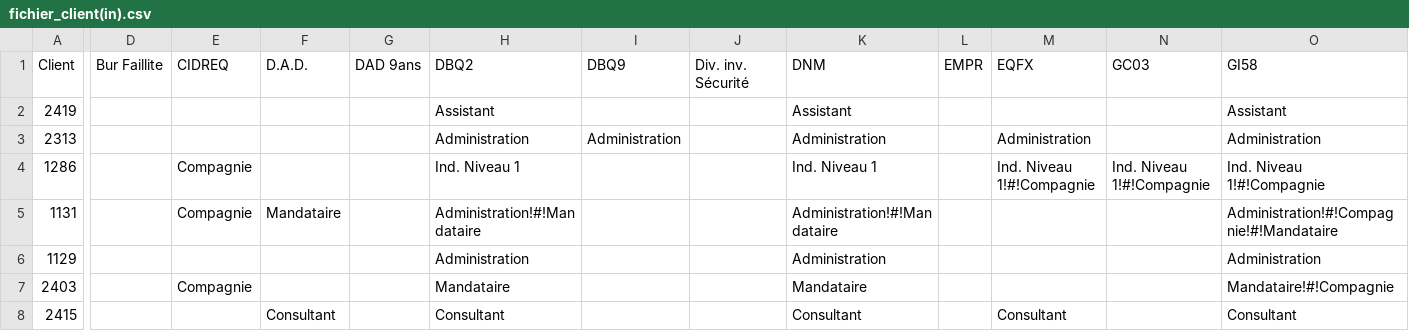
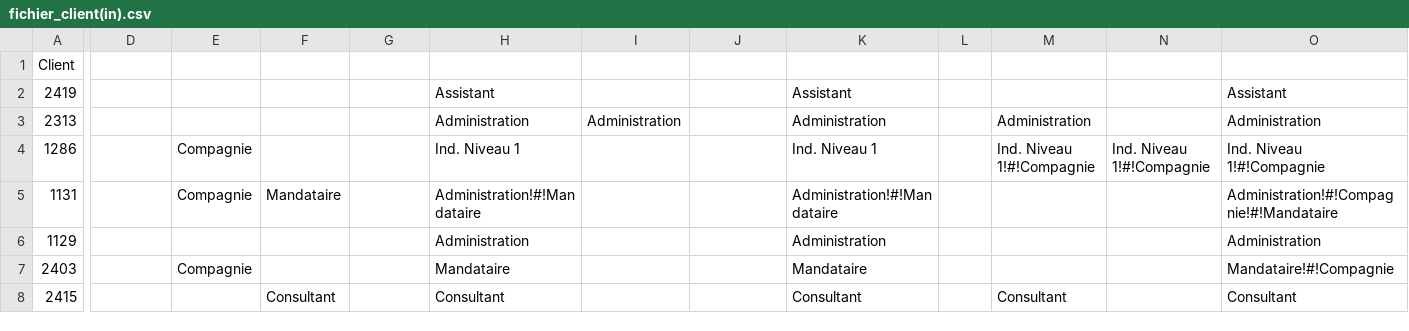
Before and after one commit to AudileMoon606/TT-Alimentation, a CSV file: fichier_client(in).csv, drawn as a sheet; only a part is shown, gaps mark what is left out; the diff covers the shown part only; the diff names each change by its address in the sheet, - before the commit and + after, or states it on an @@ line.

Commit message:
Update fichier_client(in).csv

```diff
--- a/fichier_client(in).csv
+++ b/fichier_client(in).csv
-D1: Bur Faillite
+D1: (empty)
-E1: CIDREQ
+E1: (empty)
-F1: D.A.D.
+F1: (empty)
-G1: DAD 9ans
+G1: (empty)
-H1: DBQ2
+H1: (empty)
-I1: DBQ9
+I1: (empty)
-J1: Div. inv. Sécurité
+J1: (empty)
-K1: DNM
+K1: (empty)
-L1: EMPR
+L1: (empty)
-M1: EQFX
+M1: (empty)
-N1: GC03
+N1: (empty)
-O1: GI58
+O1: (empty)
```
Also changed, not shown: 20 edited cells elsewhere in this file.
